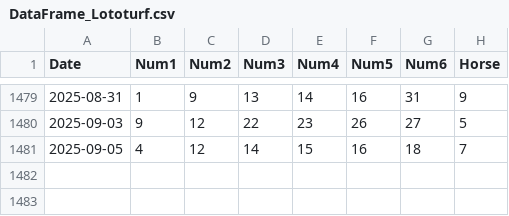
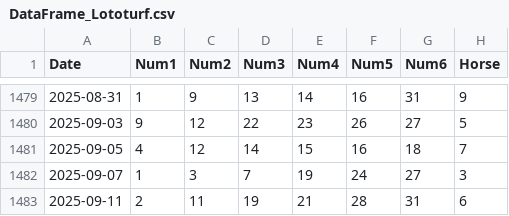
Before and after one commit to pjmv2222/tienda-web-lotoAI-1, a CSV file: IAs-Loto/Lototurf/DataFrame_Lototurf.csv, drawn as a sheet; only a part is shown, gaps mark what is left out.

```diff
--- a/IAs-Loto/Lototurf/DataFrame_Lototurf.csv
+++ b/IAs-Loto/Lototurf/DataFrame_Lototurf.csv
@@ -1481 +1481,3 @@ Date,Num1,Num2,Num3,Num4,Num5,Num6,Horse
 2025-09-05,4,12,14,15,16,18,7
+2025-09-07,1,3,7,19,24,27,3
+2025-09-11,2,11,19,21,28,31,6
```
Also changed, not shown: IAs-Loto/Bonoloto/DataFrame_Bonoloto.csv, IAs-Loto/ElGordo/DataFrame_ElGordo.csv, 53 other files.
